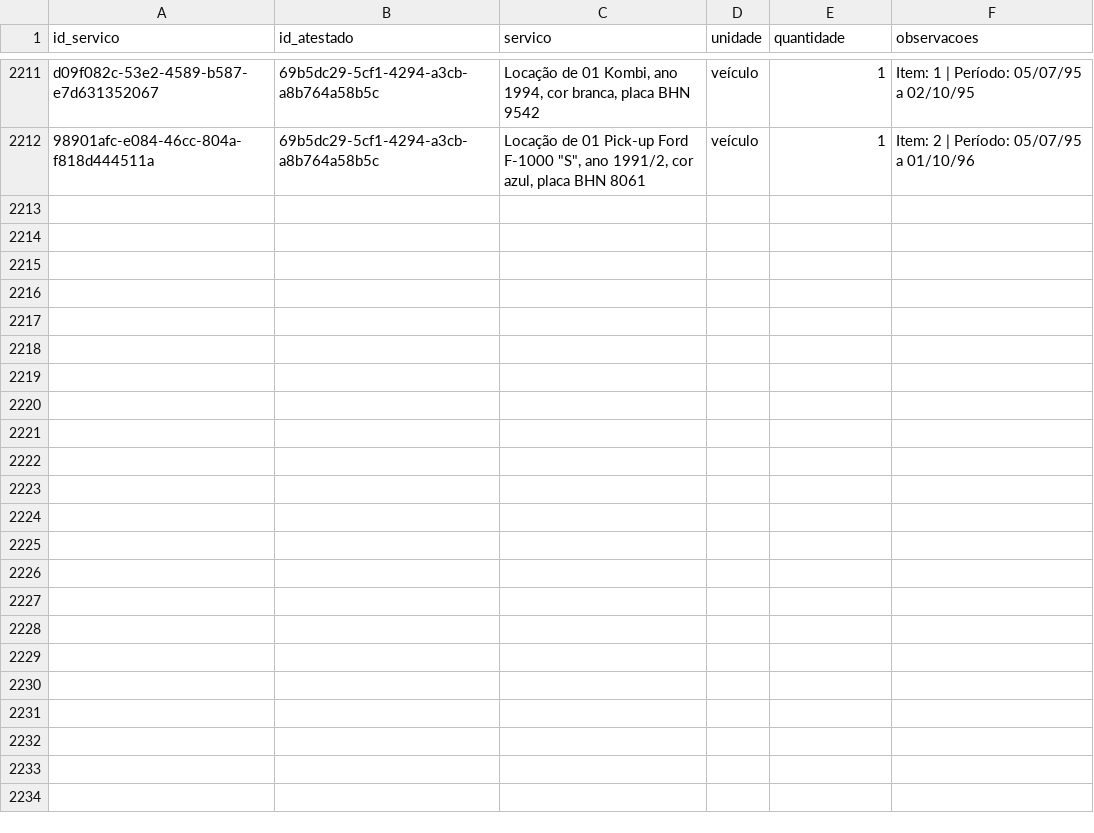
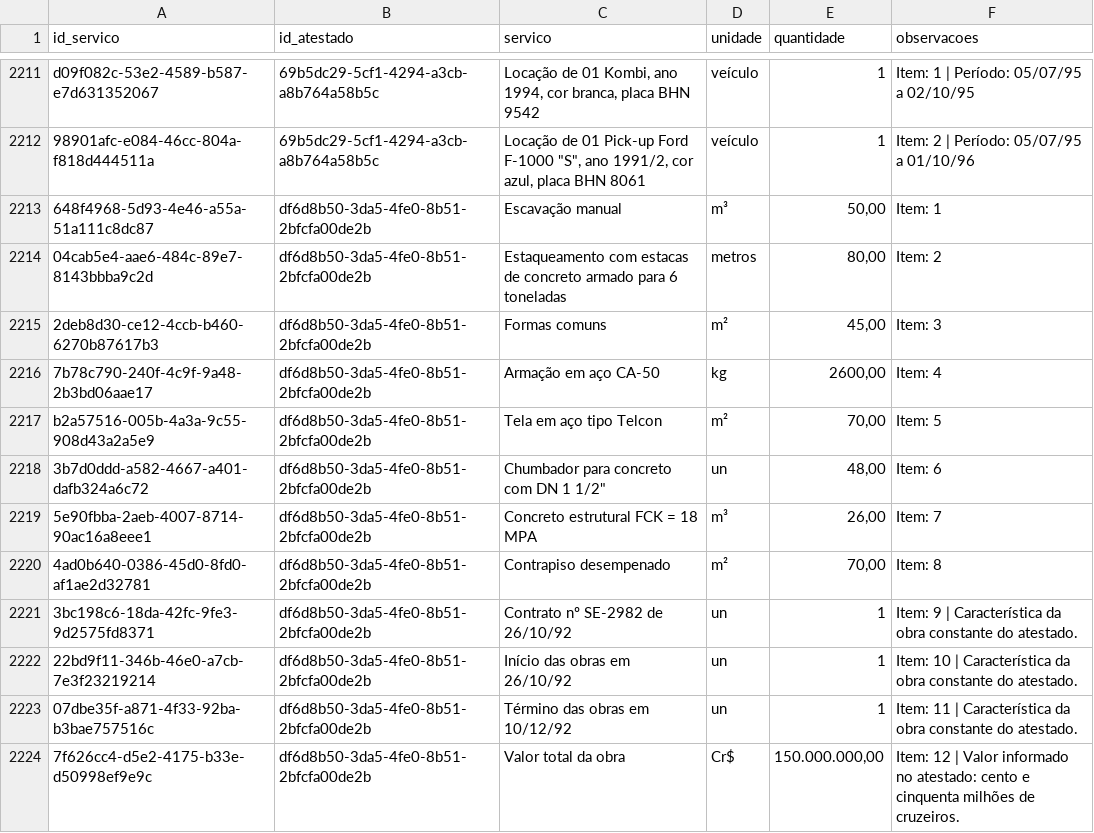
Before and after one commit to fabioser-ai/dragagem-app, a CSV file: data/atestados_servicos.csv, drawn as a sheet; only a part is shown, gaps mark what is left out; the diff names each change by its address in the sheet, - before the commit and + after, or states it on an @@ line.

Commit message:
data: importar atestado das bases dos silos da Copebras

```diff
--- a/data/atestados_servicos.csv
+++ b/data/atestados_servicos.csv
+row 2213: 648f4968-5d93-4e46-a55a-51a111c8dc87 | df6d8b50-3da5-4fe0-8b51-2bfcfa00de2b | Escavação manual | m³ | 50,00 | Item: 1
+row 2214: 04cab5e4-aae6-484c-89e7-8143bbba9c2d | df6d8b50-3da5-4fe0-8b51-2bfcfa00de2b | Estaqueamento com estacas de concreto armado para 6 toneladas | metros | 80,00 | Item: 2
+row 2215: 2deb8d30-ce12-4ccb-b460-6270b87617b3 | df6d8b50-3da5-4fe0-8b51-2bfcfa00de2b | Formas comuns | m² | 45,00 | Item: 3
+row 2216: 7b78c790-240f-4c9f-9a48-2b3bd06aae17 | df6d8b50-3da5-4fe0-8b51-2bfcfa00de2b | Armação em aço CA-50 | kg | 2600,00 | Item: 4
+row 2217: b2a57516-005b-4a3a-9c55-908d43a2a5e9 | df6d8b50-3da5-4fe0-8b51-2bfcfa00de2b | Tela em aço tipo Telcon | m² | 70,00 | Item: 5
+row 2218: 3b7d0ddd-a582-4667-a401-dafb324a6c72 | df6d8b50-3da5-4fe0-8b51-2bfcfa00de2b | Chumbador para concreto com DN 1 1/2" | un | 48,00 | Item: 6
+row 2219: 5e90fbba-2aeb-4007-8714-90ac16a8eee1 | df6d8b50-3da5-4fe0-8b51-2bfcfa00de2b | Concreto estrutural FCK = 18 MPA | m³ | 26,00 | Item: 7
+row 2220: 4ad0b640-0386-45d0-8fd0-af1ae2d32781 | df6d8b50-3da5-4fe0-8b51-2bfcfa00de2b | Contrapiso desempenado | m² | 70,00 | Item: 8
+row 2221: 3bc198c6-18da-42fc-9fe3-9d2575fd8371 | df6d8b50-3da5-4fe0-8b51-2bfcfa00de2b | Contrato nº SE-2982 de 26/10/92 | un | 1 | Item: 9 | Característica da obra constante do atestado.
+row 2222: 22bd9f11-346b-46e0-a7cb-7e3f23219214 | df6d8b50-3da5-4fe0-8b51-2bfcfa00de2b | Início das obras em 26/10/92 | un | 1 | Item: 10 | Característica da obra constante do atestado.
+row 2223: 07dbe35f-a871-4f33-92ba-b3bae757516c | df6d8b50-3da5-4fe0-8b51-2bfcfa00de2b | Término das obras em 10/12/92 | un | 1 | Item: 11 | Característica da obra constante do atestado.
+row 2224: 7f626cc4-d5e2-4175-b33e-d50998ef9e9c | df6d8b50-3da5-4fe0-8b51-2bfcfa00de2b | Valor total da obra | Cr$ | 150.000.000,00 | Item: 12 | Valor informado no atestado: cento e cinquenta milhões de cruzeiros.
```
Also changed, not shown: data/atestados.csv.
